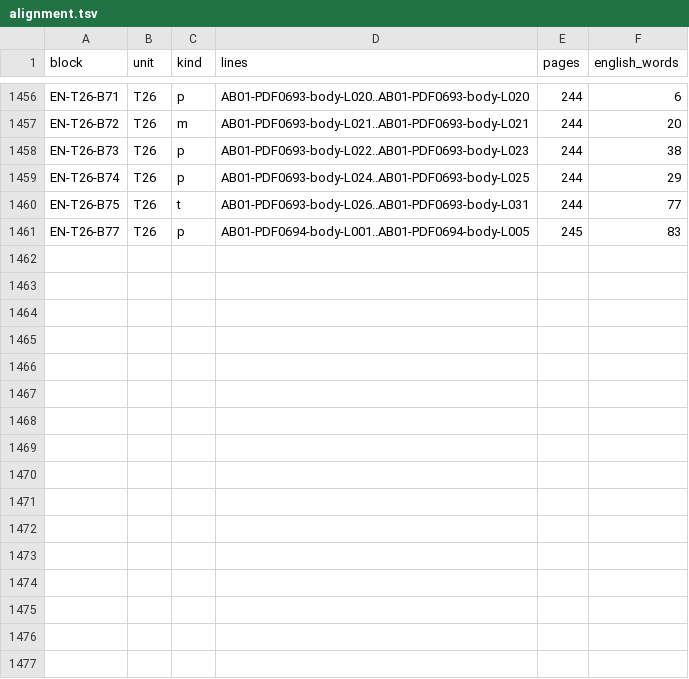
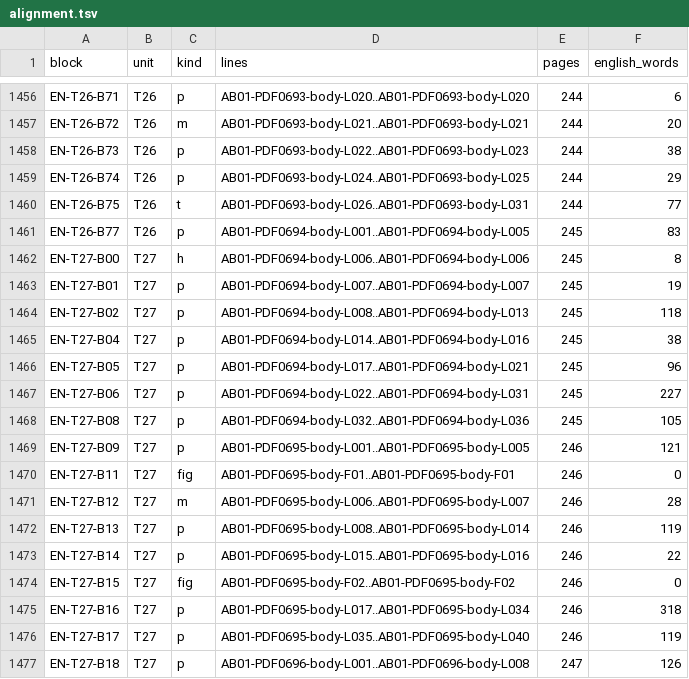
Before and after one commit to KokunoYumeto/al-battani, a TSV file: EN/nallino/alignment.tsv, drawn as a sheet; only a part is shown, gaps mark what is left out; the diff names each change by its address in the sheet, - before the commit and + after, or states it on an @@ line.

```diff
--- a/EN/nallino/alignment.tsv
+++ b/EN/nallino/alignment.tsv
+row 1462: EN-T27-B00 | T27 | h | AB01-PDF0694-body-L006..AB01-PDF0694-body-L006 | 245 | 8
+row 1463: EN-T27-B01 | T27 | p | AB01-PDF0694-body-L007..AB01-PDF0694-body-L007 | 245 | 19
+row 1464: EN-T27-B02 | T27 | p | AB01-PDF0694-body-L008..AB01-PDF0694-body-L013 | 245 | 118
+row 1465: EN-T27-B04 | T27 | p | AB01-PDF0694-body-L014..AB01-PDF0694-body-L016 | 245 | 38
+row 1466: EN-T27-B05 | T27 | p | AB01-PDF0694-body-L017..AB01-PDF0694-body-L021 | 245 | 96
+row 1467: EN-T27-B06 | T27 | p | AB01-PDF0694-body-L022..AB01-PDF0694-body-L031 | 245 | 227
+row 1468: EN-T27-B08 | T27 | p | AB01-PDF0694-body-L032..AB01-PDF0694-body-L036 | 245 | 105
+row 1469: EN-T27-B09 | T27 | p | AB01-PDF0695-body-L001..AB01-PDF0695-body-L005 | 246 | 121
+row 1470: EN-T27-B11 | T27 | fig | AB01-PDF0695-body-F01..AB01-PDF0695-body-F01 | 246 | 0
+row 1471: EN-T27-B12 | T27 | m | AB01-PDF0695-body-L006..AB01-PDF0695-body-L007 | 246 | 28
+row 1472: EN-T27-B13 | T27 | p | AB01-PDF0695-body-L008..AB01-PDF0695-body-L014 | 246 | 119
+row 1473: EN-T27-B14 | T27 | p | AB01-PDF0695-body-L015..AB01-PDF0695-body-L016 | 246 | 22
+row 1474: EN-T27-B15 | T27 | fig | AB01-PDF0695-body-F02..AB01-PDF0695-body-F02 | 246 | 0
+row 1475: EN-T27-B16 | T27 | p | AB01-PDF0695-body-L017..AB01-PDF0695-body-L034 | 246 | 318
+row 1476: EN-T27-B17 | T27 | p | AB01-PDF0695-body-L035..AB01-PDF0695-body-L040 | 246 | 119
+row 1477: EN-T27-B18 | T27 | p | AB01-PDF0696-body-L001..AB01-PDF0696-body-L008 | 247 | 126
```
Also changed, not shown: EN/nallino/units.tsv, 5 other files.
